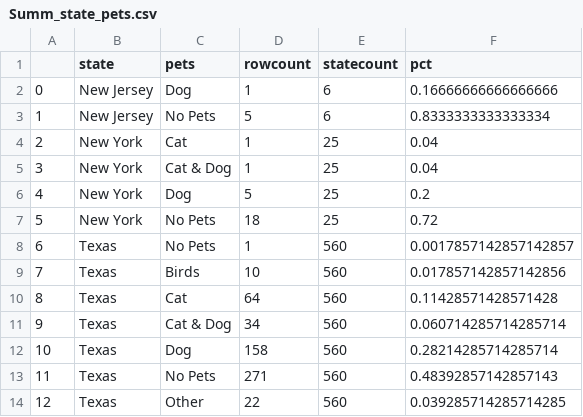
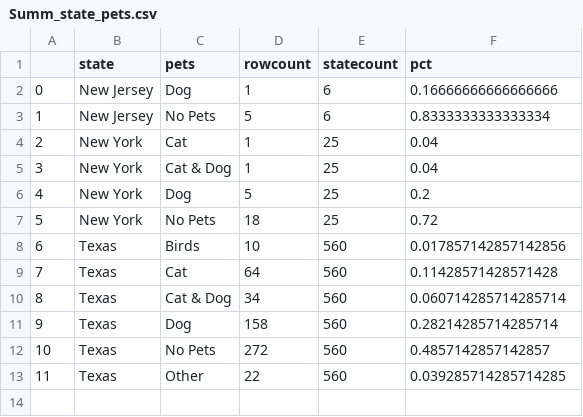
Before and after one commit to cyberjon/DataMate, a CSV file: db/Summ_state_pets.csv, drawn as a sheet; removed rows and columns are numbered as before the commit, all else as after; the diff names each change by its address in the sheet, - before the commit and + after, or states it on an @@ line.

```diff
--- a/db/Summ_state_pets.csv
+++ b/db/Summ_state_pets.csv
-row 8: 6 | Texas | No Pets | 1 | 560 | 0.0017857142857142857
@@ column A renumbered from row 8 down @@
-D12 (rowcount): 271
+D12 (rowcount): 272
-F12 (pct): 0.48392857142857143
+F12 (pct): 0.4857142857142857
```
Also changed, not shown: db/Summ_state_eyes.csv, db/Summ_state_hair.csv, 2 other files.
